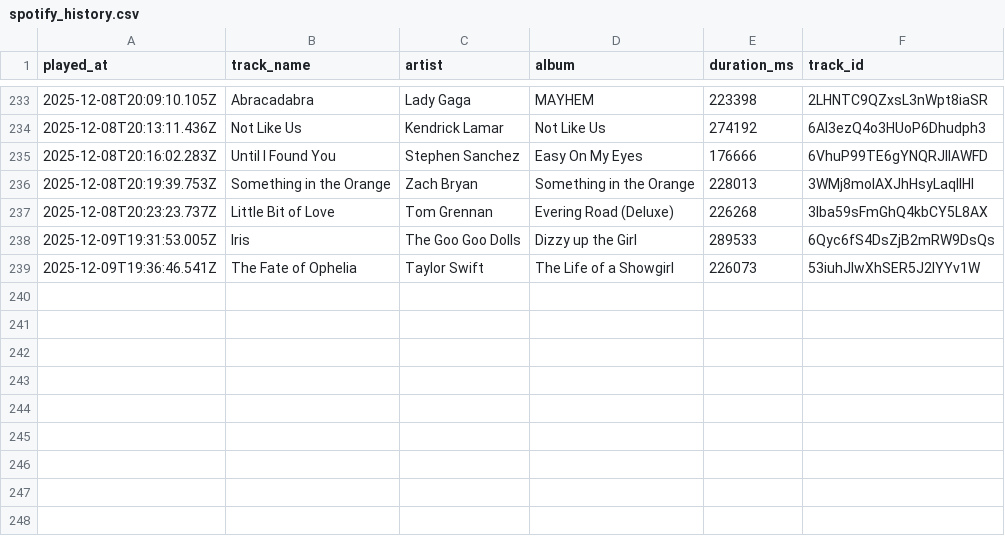
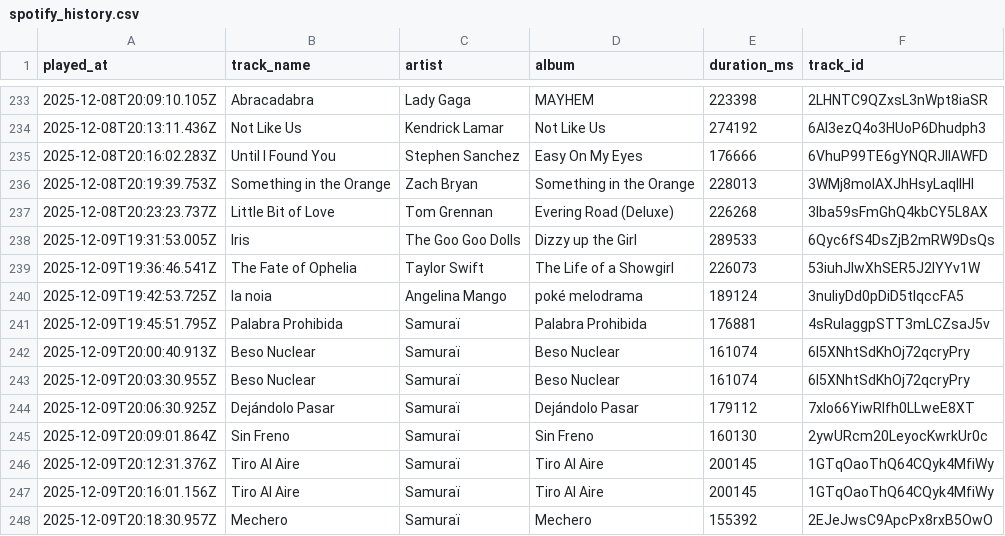
Before and after one commit to Edupastore/spothistory, a CSV file: spotify_history.csv, drawn as a sheet; only a part is shown, gaps mark what is left out.

```diff
--- a/spotify_history.csv
+++ b/spotify_history.csv
@@ -239 +239,10 @@ played_at,track_name,artist,album,duration_ms,track_id
 2025-12-09T19:36:46.541Z,The Fate of Ophelia,Taylor Swift,The Life of a Showgirl,226073,53iuhJlwXhSER5J2IYYv1W
+2025-12-09T19:42:53.725Z,la noia,Angelina Mango,poké melodrama,189124,3nuIiyDd0pDiD5tIqccFA5
+2025-12-09T19:45:51.795Z,Palabra Prohibida,Samuraï,Palabra Prohibida,176881,4sRulaggpSTT3mLCZsaJ5v
+2025-12-09T20:00:40.913Z,Beso Nuclear,Samuraï,Beso Nuclear,161074,6I5XNhtSdKhOj72qcryPry
+2025-12-09T20:03:30.955Z,Beso Nuclear,Samuraï,Beso Nuclear,161074,6I5XNhtSdKhOj72qcryPry
+2025-12-09T20:06:30.925Z,Dejándolo Pasar,Samuraï,Dejándolo Pasar,179112,7xIo66YiwRlfh0LLweE8XT
+2025-12-09T20:09:01.864Z,Sin Freno,Samuraï,Sin Freno,160130,2ywURcm20LeyocKwrkUr0c
+2025-12-09T20:12:31.376Z,Tiro Al Aire,Samuraï,Tiro Al Aire,200145,1GTqOaoThQ64CQyk4MfiWy
+2025-12-09T20:16:01.156Z,Tiro Al Aire,Samuraï,Tiro Al Aire,200145,1GTqOaoThQ64CQyk4MfiWy
+2025-12-09T20:18:30.957Z,Mechero,Samuraï,Mechero,155392,2EJeJwsC9ApcPx8rxB5OwO
```
